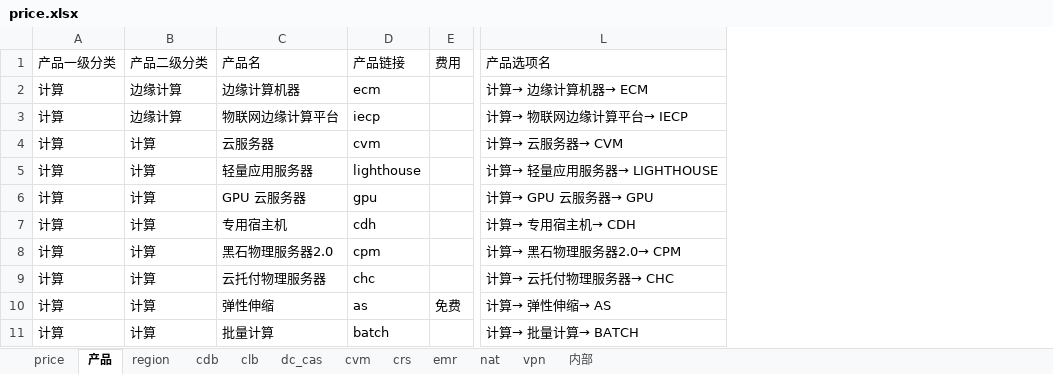
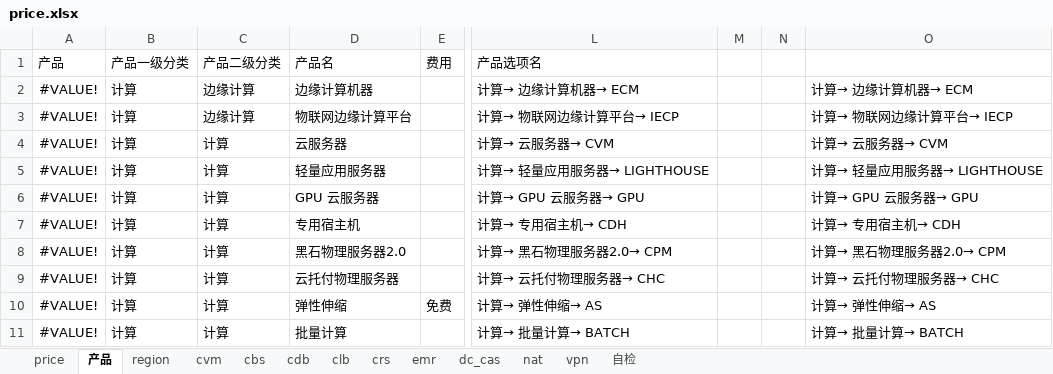
Before and after one commit to chen56/qcloud-price, an Excel workbook: price.xlsx, sheet 产品, drawn as a sheet; only a part is shown, gaps mark what is left out; values as stored, in another font and other column widths than the file's, no borders; table styles not drawn; removed rows and columns are numbered as before the commit, all else as after; the diff names each change by its address in the sheet, - before the commit and + after, or states it on an @@ line.

```diff
--- a/price.xlsx (sheet 产品)
+++ b/price.xlsx (sheet 产品)
-sheet tab: 内部
+sheet tab: 自检
+sheet tab: cbs
@@ sheet tab order changed: price | 产品 | region | cvm | cbs | cdb | clb | crs | emr | dc_cas | nat | vpn | 自检 @@
+column A (产品), rows 2-11: all #VALUE!
-column D (产品链接), rows 2-11: ecm | iecp | cvm | lighthouse | gpu | cdh | cpm | chc | as | batch
+column M, empty
+column N, empty
+column O, rows 2-11: 计算→ 边缘计算机器→ ECM | 计算→ 物联网边缘计算平台→ IECP | 计算→ 云服务器→ CVM | 计算→ 轻量应用服务器→ LIGHTHOUSE | 计算→ GPU 云服务器→ GPU | 计算→ 专用宿主机→ CDH | 计算→ 黑石物理服务器2.0→ CPM | 计算→ 云托付物理服务器→ CHC | 计算→ 弹性伸缩→ AS | 计算→ 批量计算→ BATCH
```
Also changed, not shown: sheet price, sheet cvm, sheet region, sheet 自检, formulas that keep their value, charts or pictures.
